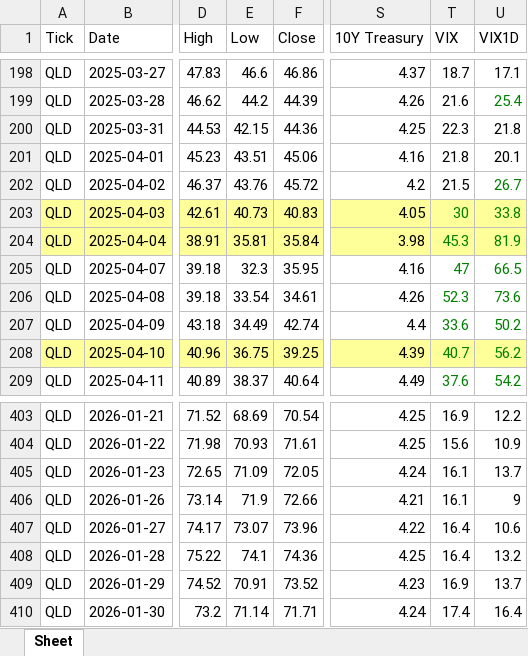
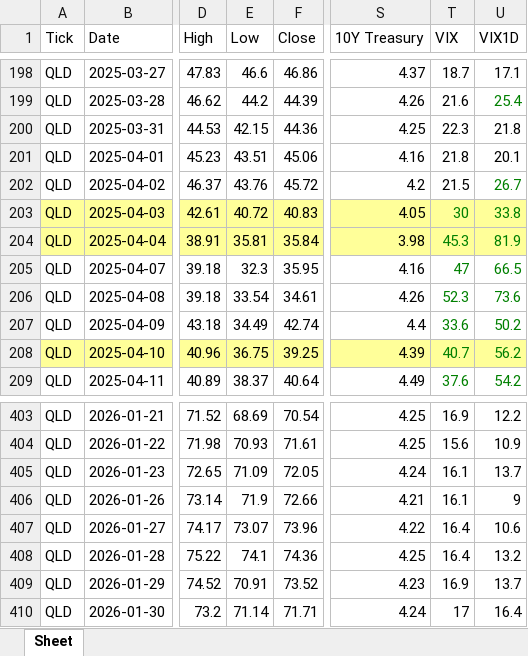
Before and after one commit to jangjb1204-sys/my-python-bot, an Excel workbook: US_stock/QLD_table.xlsx, sheet Sheet, drawn as a sheet; only a part is shown, gaps mark what is left out; values as stored, in another font and other column widths than the file's, no borders; the diff names each change by its address in the sheet, - before the commit and + after, or states it on an @@ line.

```diff
--- a/US_stock/QLD_table.xlsx (sheet Sheet)
+++ b/US_stock/QLD_table.xlsx (sheet Sheet)
-E203 (Low): 40.73
+E203 (Low): 40.72
-T410 (VIX): 17.4
+T410 (VIX): 17
```
Also changed, not shown: US_stock/BTGD_table.xlsx, US_stock/GOLD_table.xlsx, 15 other files.
